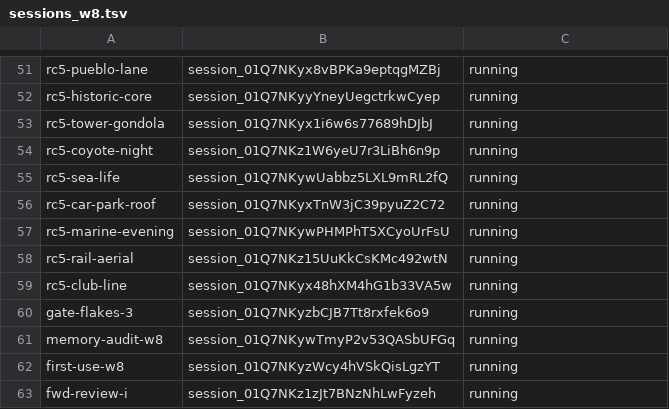
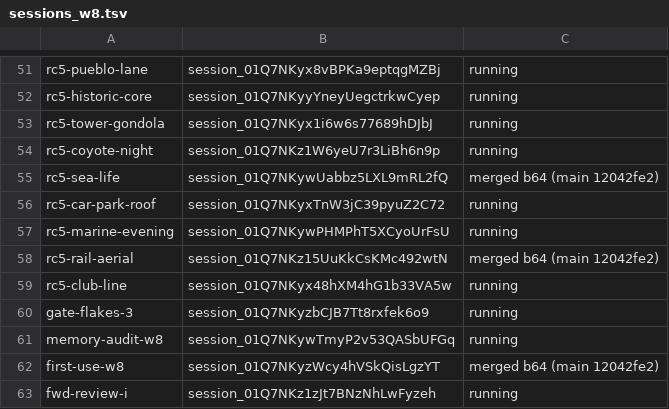
Before and after one commit to ashalluf/rando-game, a TSV file: sessions_w8.tsv, drawn as a sheet; only a part is shown, gaps mark what is left out.

```diff
--- a/sessions_w8.tsv
+++ b/sessions_w8.tsv
@@ -54,6 +54,6 @@ rc5-tower-gondola	session_01Q7NKyx1i6w6s77689hDJbJ	running
 rc5-coyote-night	session_01Q7NKz1W6yeU7r3LiBh6n9p	running
-rc5-sea-life	session_01Q7NKywUabbz5LXL9mRL2fQ	running
+rc5-sea-life	session_01Q7NKywUabbz5LXL9mRL2fQ	merged b64 (main 12042fe2)
 rc5-car-park-roof	session_01Q7NKyxTnW3jC39pyuZ2C72	running
 rc5-marine-evening	session_01Q7NKywPHMPhT5XCyoUrFsU	running
-rc5-rail-aerial	session_01Q7NKz15UuKkCsKMc492wtN	running
+rc5-rail-aerial	session_01Q7NKz15UuKkCsKMc492wtN	merged b64 (main 12042fe2)
 rc5-club-line	session_01Q7NKyx48hXM4hG1b33VA5w	running
@@ -61,3 +61,3 @@ gate-flakes-3	session_01Q7NKyzbCJB7Tt8rxfek6o9	running
 memory-audit-w8	session_01Q7NKywTmyP2v53QASbUFGq	running
-first-use-w8	session_01Q7NKyzWcy4hVSkQisLgzYT	running
+first-use-w8	session_01Q7NKyzWcy4hVSkQisLgzYT	merged b64 (main 12042fe2)
 fwd-review-i	session_01Q7NKz1zJt7BNzNhLwFyzeh	running
```
